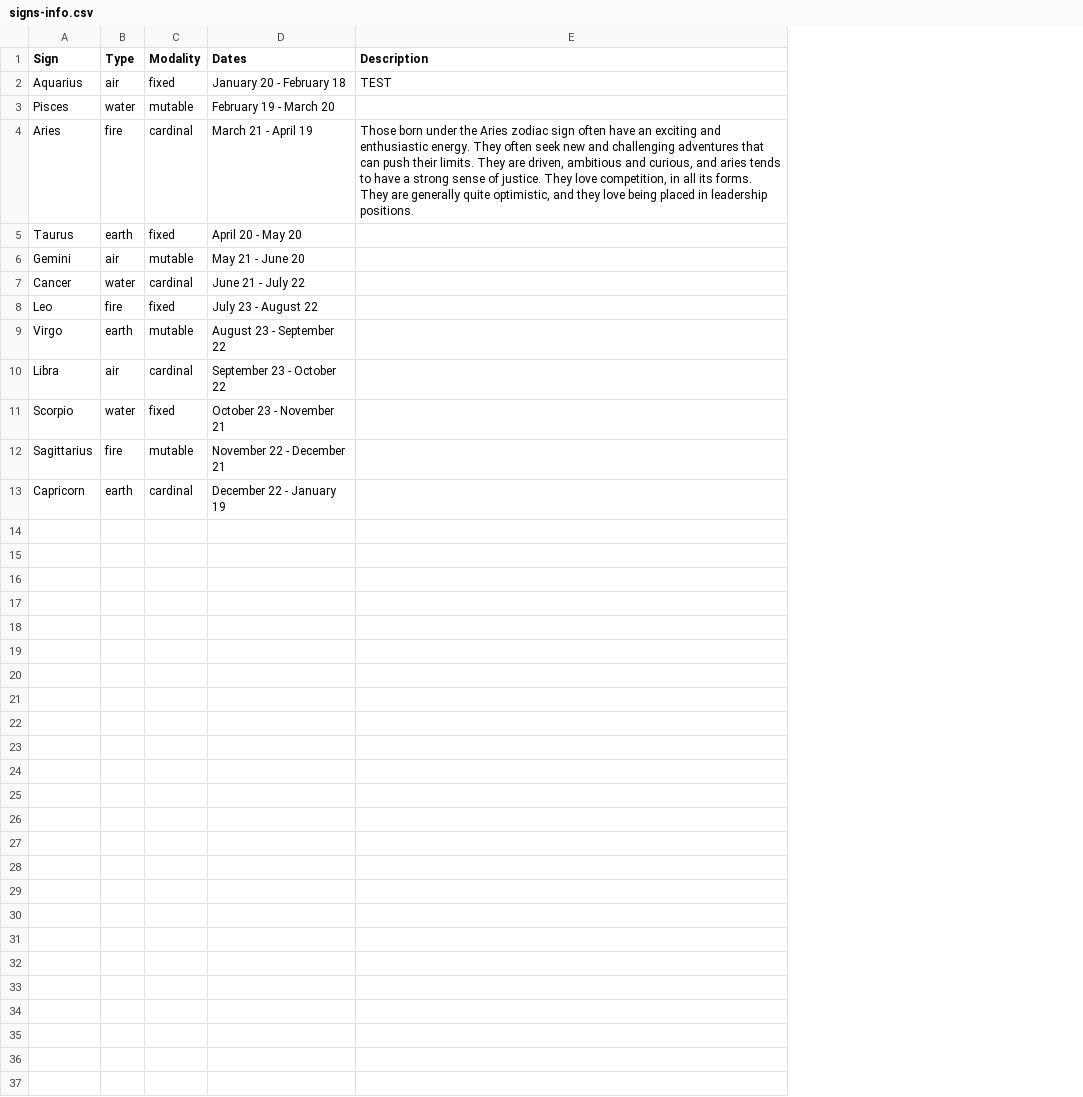
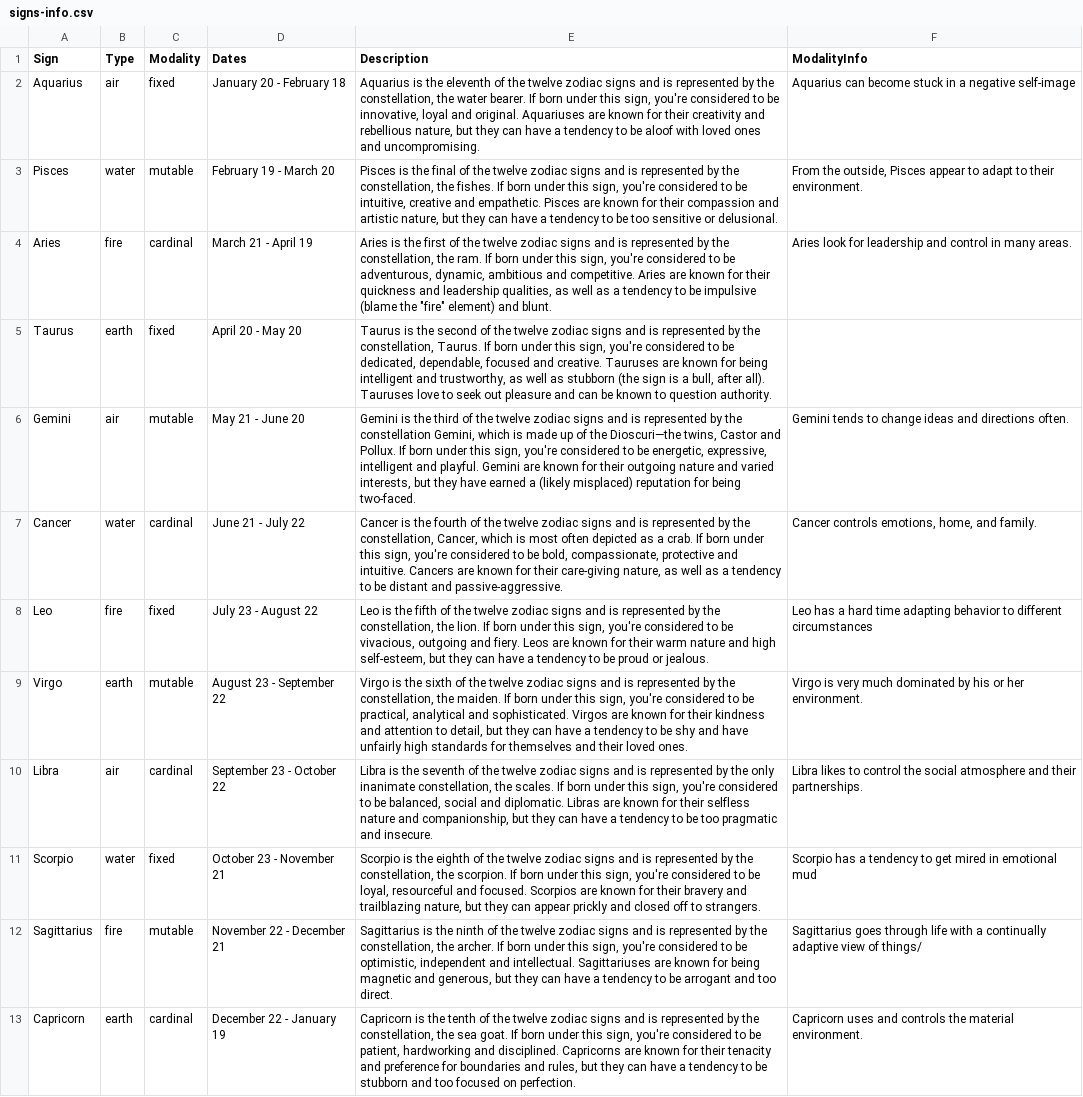
Before and after one commit to avacio/horrorscopes, a CSV file: data/signs-info.csv, drawn as a sheet; the diff names each change by its address in the sheet, - before the commit and + after, or states it on an @@ line.

Commit message:
[VIS-NODES] Order nodes in cycle, add sign info

```diff
--- a/data/signs-info.csv
+++ b/data/signs-info.csv
+column F (ModalityInfo), rows 2-13: Aquarius can become stuck in a negative self-image | From the outside, Pisces appear to adapt to their environment. | Aries look for leadership and control in many areas. |  | Gemini tends to change ideas and directions often. | Cancer controls emotions, home, and family. | Leo has a hard time adapting behavior to different circumstances | Virgo is very much dominated by his or her environment. | Libra likes to control the social atmosphere and their partnerships. | Scorpio has a tendency to get mired in emotional mud | Sagittarius goes through life with a continually adaptive view of things/ | Capricorn uses and controls the material environment.
-E2 (Description): TEST
+E2 (Description): Aquarius is the eleventh of the twelve zodiac signs and is represented by the constellation, the water bearer. If born under this sign, you're considered to be innovative, loyal and original. Aquariuses are known for their creativity and rebellious nature, but they can have a tendency to be aloof with loved ones and uncompromising.
-E3 (Description): (empty)
+E3 (Description): Pisces is the final of the twelve zodiac signs and is represented by the constellation, the fishes. If born under this sign, you're considered to be intuitive, creative and empathetic. Pisces are known for their compassion and artistic nature, but they can have a tendency to be too sensitive or delusional.
-E4 (Description): Those born under the Aries zodiac sign often have an exciting and enthusiastic energy. They often seek new and challenging adventures that can push their limits. They are driven, ambitious and curious, and aries tends to have a strong sense of justice. They love competition, in all its forms. They are generally quite optimistic, and they love being placed in leadership positions.
+E4 (Description): Aries is the first of the twelve zodiac signs and is represented by the constellation, the ram. If born under this sign, you're considered to be adventurous, dynamic, ambitious and competitive. Aries are known for their quickness and leadership qualities, as well as a tendency to be impulsive (blame the "fire" element) and blunt.
-E5 (Description): (empty)
+E5 (Description): Taurus is the second of the twelve zodiac signs and is represented by the constellation, Taurus. If born under this sign, you're considered to be dedicated, dependable, focused and creative. Tauruses are known for being intelligent and trustworthy, as well as stubborn (the sign is a bull, after all). Tauruses love to seek out pleasure and can be known to question authority.
-E6 (Description): (empty)
+E6 (Description): Gemini is the third of the twelve zodiac signs and is represented by the constellation Gemini, which is made up of the Dioscuri—the twins, Castor and Pollux. If born under this sign, you're considered to be energetic, expressive, intelligent and playful. Gemini are known for their outgoing nature and varied interests, but they have earned a (likely misplaced) reputation for being two-faced.
-E7 (Description): (empty)
+E7 (Description): Cancer is the fourth of the twelve zodiac signs and is represented by the constellation, Cancer, which is most often depicted as a crab. If born under this sign, you're considered to be bold, compassionate, protective and intuitive. Cancers are known for their care-giving nature, as well as a tendency to be distant and passive-aggressive.
-E8 (Description): (empty)
+E8 (Description): Leo is the fifth of the twelve zodiac signs and is represented by the constellation, the lion. If born under this sign, you're considered to be vivacious, outgoing and fiery. Leos are known for their warm nature and high self-esteem, but they can have a tendency to be proud or jealous.
-E9 (Description): (empty)
+E9 (Description): Virgo is the sixth of the twelve zodiac signs and is represented by the constellation, the maiden. If born under this sign, you're considered to be practical, analytical and sophisticated. Virgos are known for their kindness and attention to detail, but they can have a tendency to be shy and have unfairly high standards for themselves and their loved ones.
-E10 (Description): (empty)
+E10 (Description): Libra is the seventh of the twelve zodiac signs and is represented by the only inanimate constellation, the scales. If born under this sign, you're considered to be balanced, social and diplomatic. Libras are known for their selfless nature and companionship, but they can have a tendency to be too pragmatic and insecure.
-E11 (Description): (empty)
+E11 (Description): Scorpio is the eighth of the twelve zodiac signs and is represented by the constellation, the scorpion. If born under this sign, you're considered to be loyal, resourceful and focused. Scorpios are known for their bravery and trailblazing nature, but they can appear prickly and closed off to strangers.
-E12 (Description): (empty)
+E12 (Description): Sagittarius is the ninth of the twelve zodiac signs and is represented by the constellation, the archer. If born under this sign, you're considered to be optimistic, independent and intellectual. Sagittariuses are known for being magnetic and generous, but they can have a tendency to be arrogant and too direct.
-E13 (Description): (empty)
+E13 (Description): Capricorn is the tenth of the twelve zodiac signs and is represented by the constellation, the sea goat. If born under this sign, you're considered to be patient, hardworking and disciplined. Capricorns are known for their tenacity and preference for boundaries and rules, but they can have a tendency to be stubborn and too focused on perfection.
```
Also changed, not shown: 4 other files.
